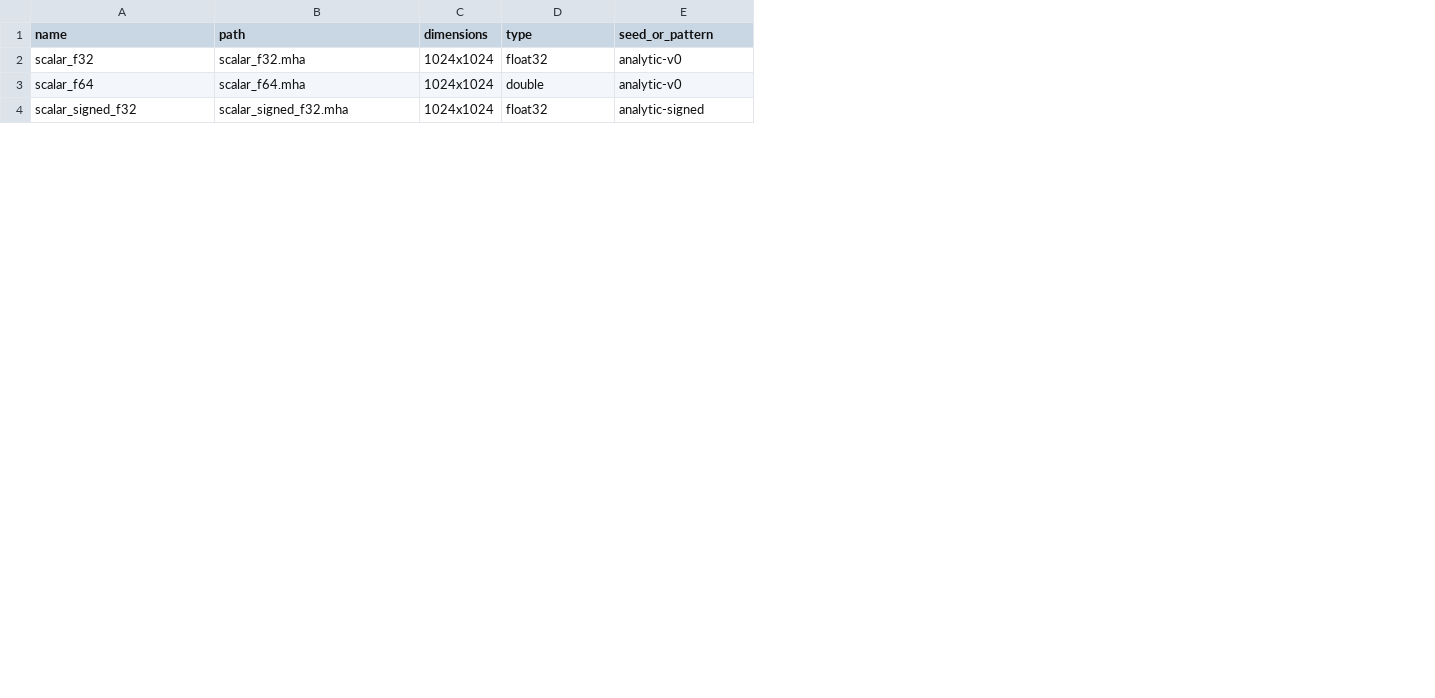
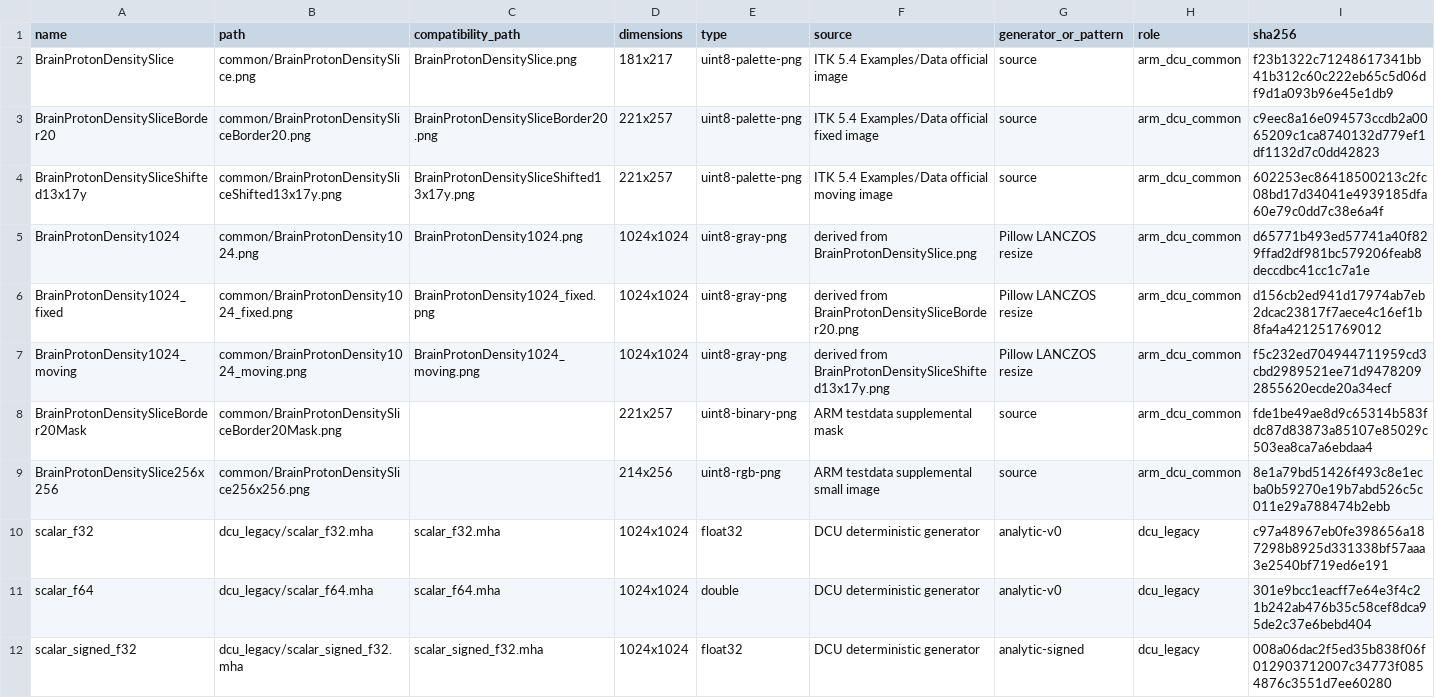
Before and after one commit to 123qweasdzxcqweasd/ITK_DCU, a TSV file: data/dataset_manifest.tsv, drawn as a sheet; only a part is shown; addresses are those after the commit; the diff names each change by its address in the sheet, - before the commit and + after, or states it on an @@ line.

```diff
--- a/data/dataset_manifest.tsv
+++ b/data/dataset_manifest.tsv
+column B (path), rows 10-12: dcu_legacy/scalar_f32.mha | dcu_legacy/scalar_f64.mha | dcu_legacy/scalar_signed_f32.mha
+column F (source), rows 10-12: all DCU deterministic generator
+column H (role), rows 10-12: all dcu_legacy
+column I (sha256), rows 10-12: c97a48967eb0fe398656a187298b8925d331338bf57aaa3e2540bf719ed6e191 | 301e9bcc1eacff7e64e3f4c21b242ab476b35c58cef8dca95de2c37e6bebd404 | 008a06dac2f5ed35b838f06f012903712007c34773f0854876c3551d7ee60280
-C1: path
+C1: compatibility_path
-G1: seed_or_pattern
+G1: generator_or_pattern
+row 2: BrainProtonDensitySlice | common/BrainProtonDensitySlice.png | BrainProtonDensitySlice.png | 181x217 | uint8-palette-png | ITK 5.4 Examples/Data official image | source | arm_dcu_common | f23b1322c71248617341bb41b312c60c222eb65c5d06df9d1a093b96e45e1db9
+row 3: BrainProtonDensitySliceBorder20 | common/BrainProtonDensitySliceBorder20.png | BrainProtonDensitySliceBorder20.png | 221x257 | uint8-palette-png | ITK 5.4 Examples/Data official fixed image | source | arm_dcu_common | c9eec8a16e094573ccdb2a0065209c1ca8740132d779ef1df1132d7c0dd42823
+row 4: BrainProtonDensitySliceShifted13x17y | common/BrainProtonDensitySliceShifted13x17y.png | BrainProtonDensitySliceShifted13x17y.png | 221x257 | uint8-palette-png | ITK 5.4 Examples/Data official moving image | source | arm_dcu_common | 602253ec86418500213c2fc08bd17d34041e4939185dfa60e79c0dd7c38e6a4f
+row 5: BrainProtonDensity1024 | common/BrainProtonDensity1024.png | BrainProtonDensity1024.png | 1024x1024 | uint8-gray-png | derived from BrainProtonDensitySlice.png | Pillow LANCZOS resize | arm_dcu_common | d65771b493ed57741a40f829ffad2df981bc579206feab8deccdbc41cc1c7a1e
+row 6: BrainProtonDensity1024_fixed | common/BrainProtonDensity1024_fixed.png | BrainProtonDensity1024_fixed.png | 1024x1024 | uint8-gray-png | derived from BrainProtonDensitySliceBorder20.png | Pillow LANCZOS resize | arm_dcu_common | d156cb2ed941d17974ab7eb2dcac23817f7aece4c16ef1b8fa4a421251769012
+row 7: BrainProtonDensity1024_moving | common/BrainProtonDensity1024_moving.png | BrainProtonDensity1024_moving.png | 1024x1024 | uint8-gray-png | derived from BrainProtonDensitySliceShifted13x17y.png | Pillow LANCZOS resize | arm_dcu_common | f5c232ed704944711959cd3cbd2989521ee71d94782092855620ecde20a34ecf
+row 8: BrainProtonDensitySliceBorder20Mask | common/BrainProtonDensitySliceBorder20Mask.png |  | 221x257 | uint8-binary-png | ARM testdata supplemental mask | source | arm_dcu_common | fde1be49ae8d9c65314b583fdc87d83873a85107e85029c503ea8ca7a6ebdaa4
+row 9: BrainProtonDensitySlice256x256 | common/BrainProtonDensitySlice256x256.png |  | 214x256 | uint8-rgb-png | ARM testdata supplemental small image | source | arm_dcu_common | 8e1a79bd51426f493c8e1ecba0b59270e19b7abd526c5c011e29a788474b2ebb
```
Also changed, not shown: 51 other files.
